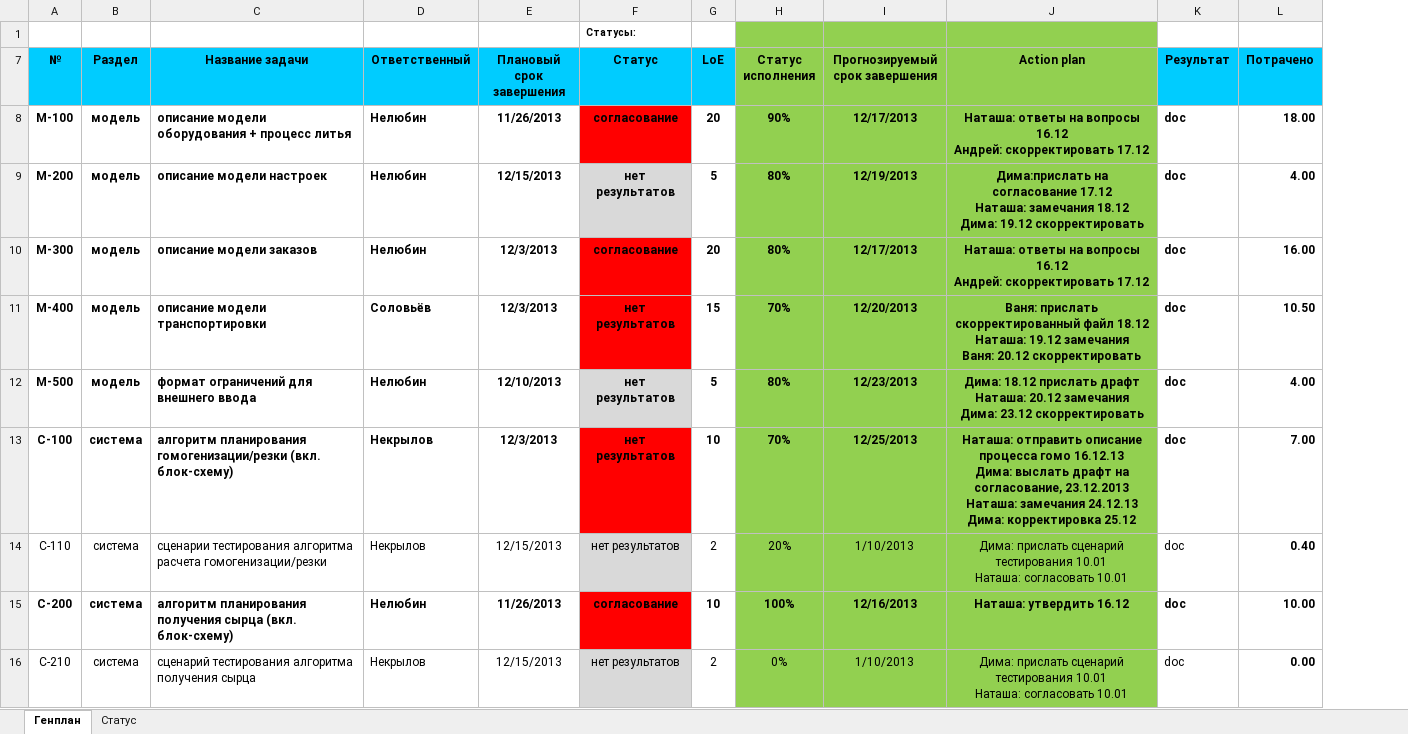
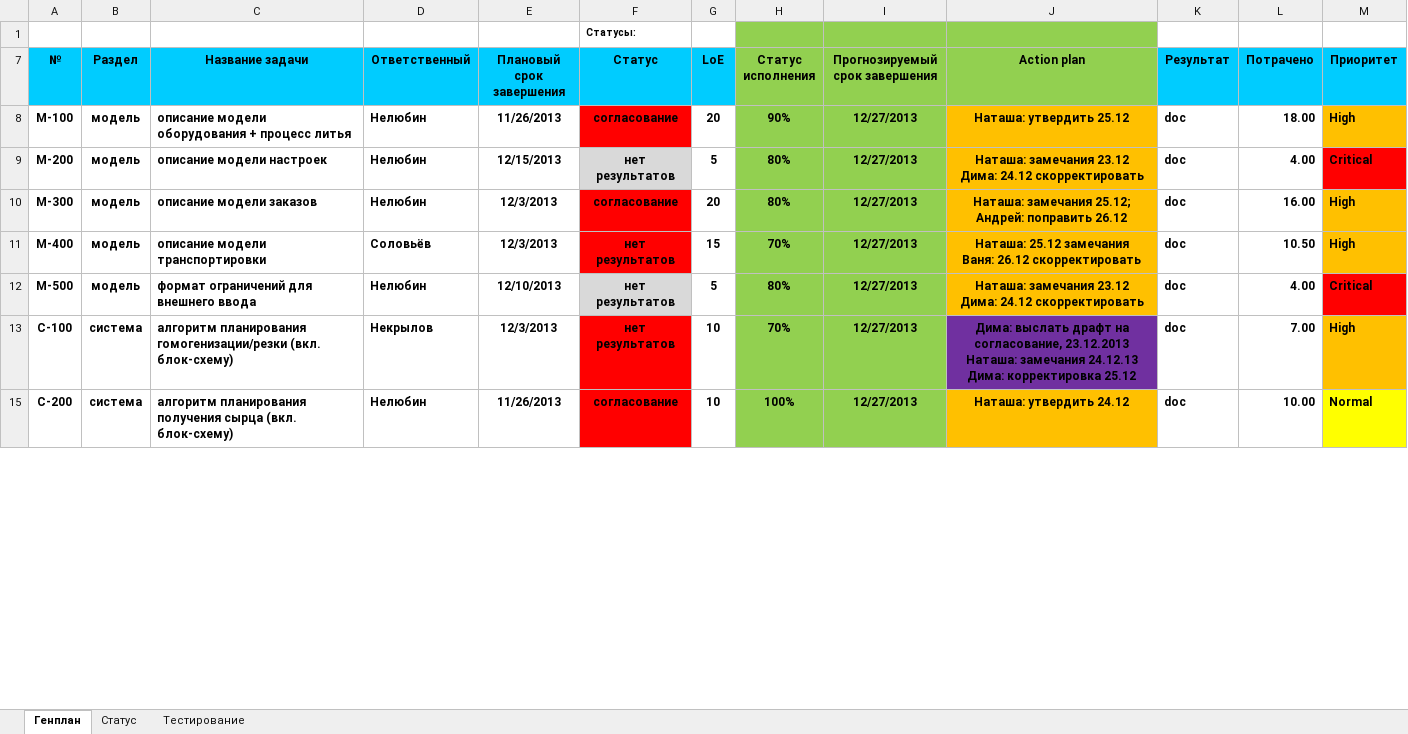
Before and after one commit to elstano/mishka, an Excel workbook: docs/external/plans/MISHKA_backlog.xlsx, sheet Генплан, drawn as a sheet; only a part is shown; values as stored, in another font and other column widths than the file's, no borders; removed rows and columns are numbered as before the commit, all else as after; ↵ is a line break in a cell; the diff covers the shown part only; the diff names each change by its address in the sheet, - before the commit and + after, or states it on an @@ line.

Commit message:
update plan

```diff
--- a/docs/external/plans/MISHKA_backlog.xlsx (sheet Генплан)
+++ b/docs/external/plans/MISHKA_backlog.xlsx (sheet Генплан)
+sheet tab: Тестирование
+column M (Приоритет), rows 8-15: High | Critical | High | High | Critical | High | Normal
-I8 (Прогнозируемый срок завершения): 12/17/2013
+I8 (Прогнозируемый срок завершения): 12/27/2013
-J8 (Action plan): Наташа: ответы на вопросы 16.12 ↵ Андрей: скорректировать 17.12
+J8 (Action plan): Наташа: утвердить 25.12
-J8:J12 fill: #92D050
+J8:J12 fill: #FFC000
-I9 (Прогнозируемый срок завершения): 12/19/2013
+I9 (Прогнозируемый срок завершения): 12/27/2013
-J9 (Action plan): Дима:прислать на согласование 17.12 ↵ Наташа: замечания 18.12 ↵ Дима: 19.12 скорректировать
+J9 (Action plan): Наташа: замечания 23.12 ↵ Дима: 24.12 скорректировать
-I10 (Прогнозируемый срок завершения): 12/17/2013
+I10 (Прогнозируемый срок завершения): 12/27/2013
-J10 (Action plan): Наташа: ответы на вопросы 16.12 ↵ Андрей: скорректировать 17.12
+J10 (Action plan): Наташа: замечания 25.12; ↵ Андрей: поправить 26.12
-I11 (Прогнозируемый срок завершения): 12/20/2013
+I11 (Прогнозируемый срок завершения): 12/27/2013
-J11 (Action plan): Ваня: прислать скорректированный файл 18.12 ↵ Наташа: 19.12 замечания ↵ Ваня: 20.12 скорректировать
+J11 (Action plan): Наташа: 25.12 замечания ↵ Ваня: 26.12 скорректировать
-I12 (Прогнозируемый срок завершения): 12/23/2013
+I12 (Прогнозируемый срок завершения): 12/27/2013
-J12 (Action plan): Дима: 18.12 прислать драфт ↵ Наташа: 20.12 замечания ↵ Дима: 23.12 скорректировать
+J12 (Action plan): Наташа: замечания 23.12 ↵ Дима: 24.12 скорректировать
-I13 (Прогнозируемый срок завершения): 12/25/2013
+I13 (Прогнозируемый срок завершения): 12/27/2013
-J13 (Action plan): Наташа: отправить описание процесса гомо 16.12.13 ↵ Дима: выслать…
+J13 (Action plan): Дима: выслать…
-J13 fill: #92D050
+J13 fill: #7030A0
-row 14: С-110 | система | сценарии тестирования алгоритма расчета гомогенизации/резки | Некрылов | 12/15/2013 | нет результатов | 2 | 20% | 1/10/2013 | Дима: прислать сценарий тестирования 10.01 ↵ Наташа: согласовать 10.01 | doc | 0.40
-I15 (Прогнозируемый срок завершения): 12/16/2013
+I15 (Прогнозируемый срок завершения): 12/27/2013
-J15 (Action plan): Наташа: утвердить 16.12
+J15 (Action plan): Наташа: утвердить 24.12
-J15 fill: #92D050
+J15 fill: #FFC000
-row 16: С-210 | система | сценарий тестирования алгоритма получения сырца | Некрылов | 12/15/2013 | нет результатов | 2 | 0% | 1/10/2013 | Дима: прислать сценарий тестирования 10.01 ↵ Наташа: согласовать 10.01 | doc | 0.00
```
Also changed, not shown: 4 removed rows, 9 hidden or unhidden rows, 7 edited cells and cell formats elsewhere in this sheet, sheet Статус, hidden cells.
